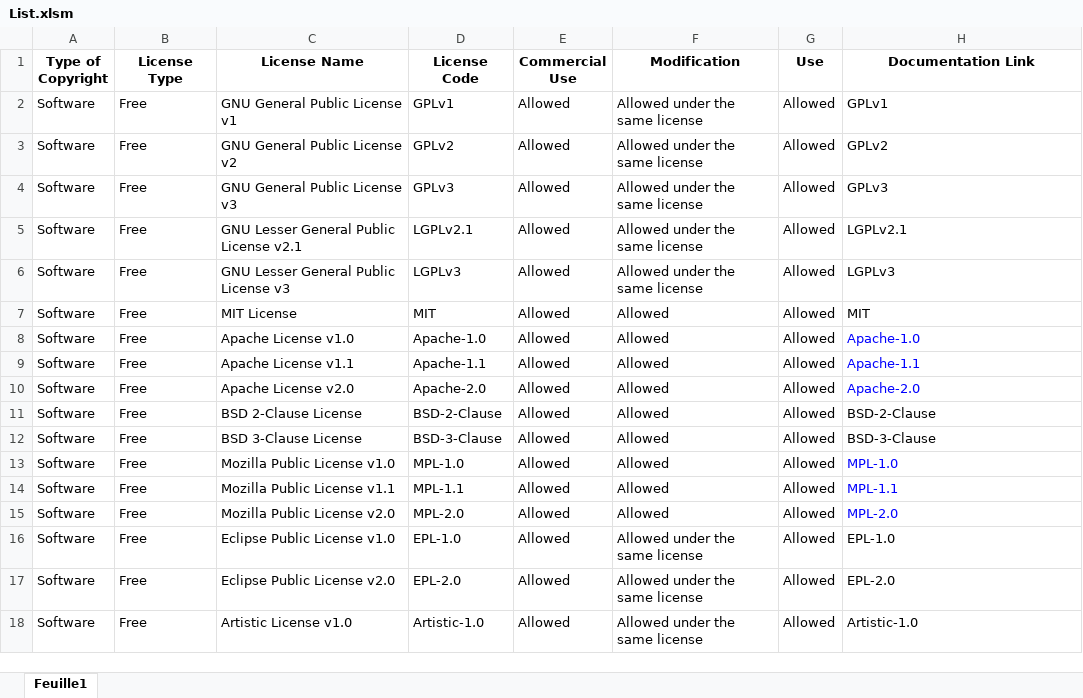
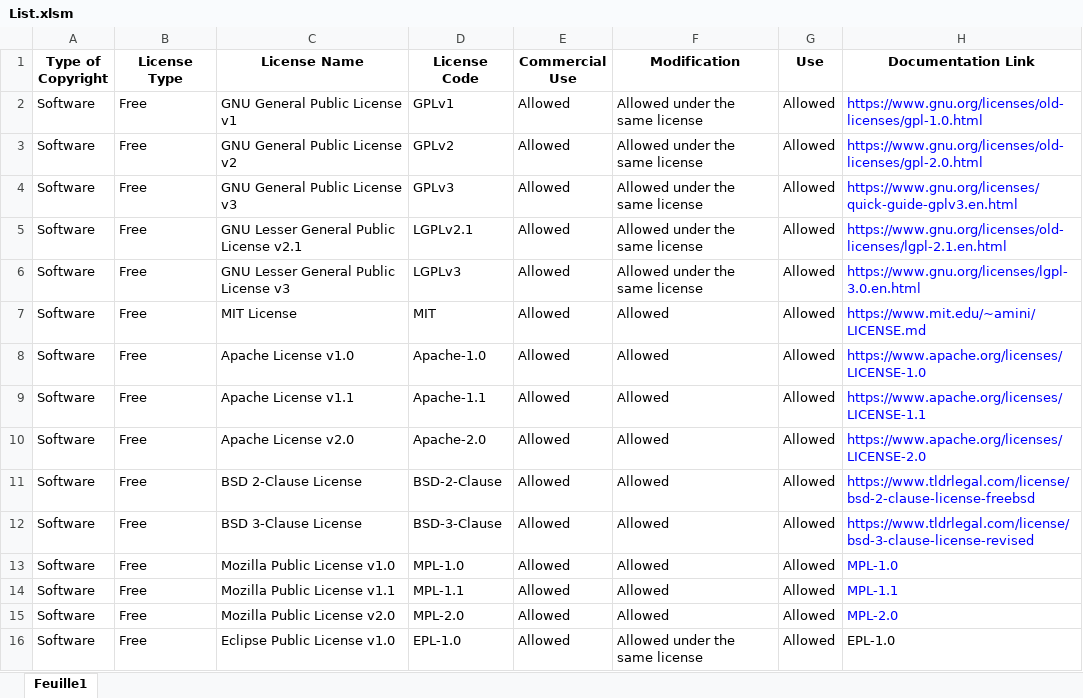
Before and after one commit to AzeruMaker/Licence, an Excel workbook: List.xlsm, sheet Feuille1, drawn as a sheet; only a part is shown; the shorter side is filled out with more unchanged rows; values as stored, in another font and other column widths than the file's, no borders; the diff names each change by its address in the sheet, - before the commit and + after, or states it on an @@ line.

Commit message:
Add link
Add few link for :
GPL
LGPL
MIT
BSD

```diff
--- a/List.xlsm (sheet Feuille1)
+++ b/List.xlsm (sheet Feuille1)
-H2 (Documentation Link): GPLv1
+H2 (Documentation Link): https://www.gnu.org/licenses/old-licenses/gpl-1.0.html
-H2:H7 text colour: black
+H2:H7 text colour: #0000FF
-H3 (Documentation Link): GPLv2
+H3 (Documentation Link): https://www.gnu.org/licenses/old-licenses/gpl-2.0.html
-H4 (Documentation Link): GPLv3
+H4 (Documentation Link): https://www.gnu.org/licenses/quick-guide-gplv3.en.html
-H5 (Documentation Link): LGPLv2.1
+H5 (Documentation Link): https://www.gnu.org/licenses/old-licenses/lgpl-2.1.en.html
-H6 (Documentation Link): LGPLv3
+H6 (Documentation Link): https://www.gnu.org/licenses/lgpl-3.0.en.html
-H7 (Documentation Link): MIT
+H7 (Documentation Link): https://www.mit.edu/~amini/LICENSE.md
-H8 (Documentation Link): Apache-1.0
+H8 (Documentation Link): https://www.apache.org/licenses/LICENSE-1.0
-H9 (Documentation Link): Apache-1.1
+H9 (Documentation Link): https://www.apache.org/licenses/LICENSE-1.1
-H10 (Documentation Link): Apache-2.0
+H10 (Documentation Link): https://www.apache.org/licenses/LICENSE-2.0
-H11 (Documentation Link): BSD-2-Clause
+H11 (Documentation Link): https://www.tldrlegal.com/license/bsd-2-clause-license-freebsd
-H11:H12 text colour: black
+H11:H12 text colour: #0000FF
-H12 (Documentation Link): BSD-3-Clause
+H12 (Documentation Link): https://www.tldrlegal.com/license/bsd-3-clause-license-revised
```
Also changed, not shown: 3 other files.
